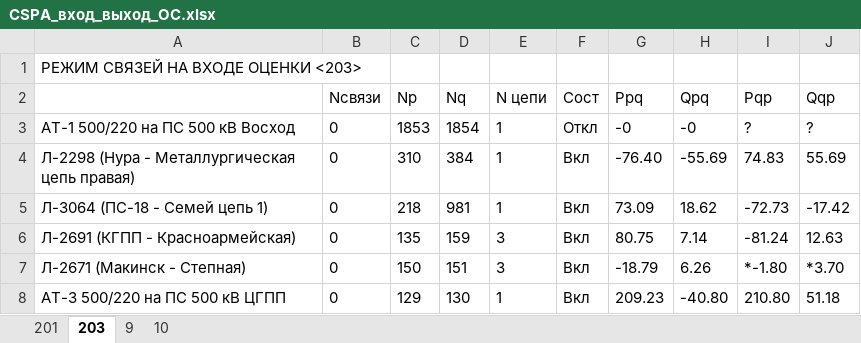
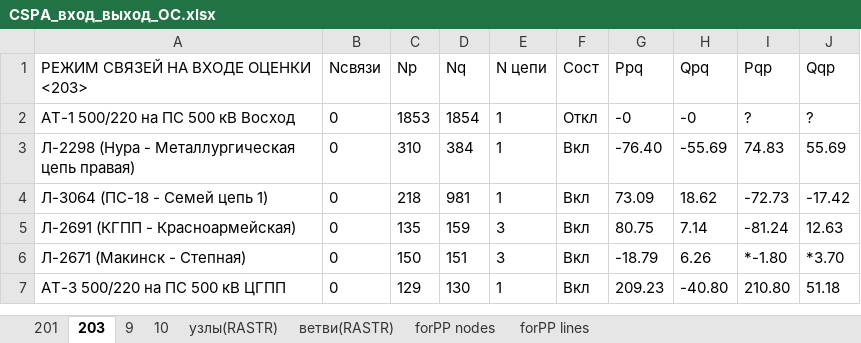
Before and after one commit to AzamatIlyasov/pandafp, an Excel workbook: demo/WACS/CSPA_вход_выход_ОС.xlsx, sheet 203, drawn as a sheet; only a part is shown; values as stored, in another font and other column widths than the file's, no borders; removed rows and columns are numbered as before the commit, all else as after; the diff names each change by its address in the sheet, - before the commit and + after, or states it on an @@ line.

```diff
--- a/demo/WACS/CSPA_вход_выход_ОС.xlsx (sheet 203)
+++ b/demo/WACS/CSPA_вход_выход_ОС.xlsx (sheet 203)
+sheet tab: узлы(RASTR)
+sheet tab: ветви(RASTR)
+sheet tab: forPP nodes
+sheet tab: forPP lines
-row 1: РЕЖИМ СВЯЗЕЙ НА ВХОДЕ ОЦЕНКИ <203>
-A1: (empty)
+A1: РЕЖИМ СВЯЗЕЙ НА ВХОДЕ ОЦЕНКИ <203>
```
Also changed, not shown: sheet 201, 4 other files.
